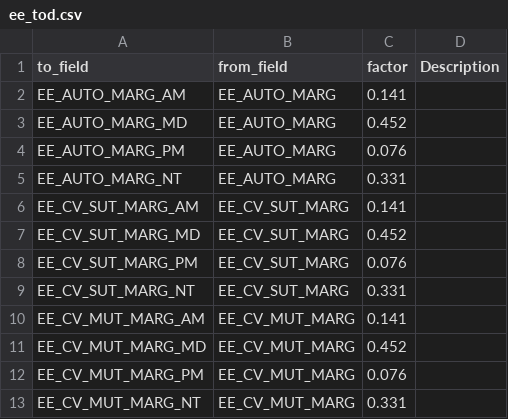
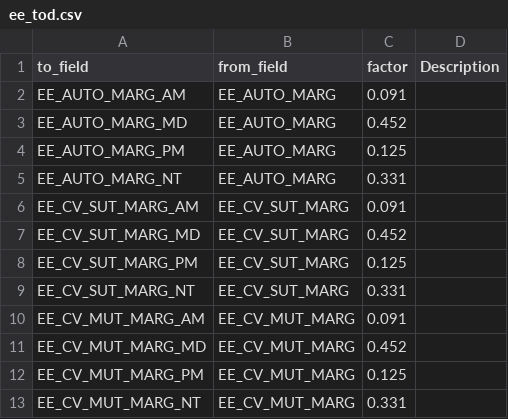
Before and after one commit to Triangle-Modeling-and-Analytics/TRMG2, a CSV file: master/external/ee_tod.csv, drawn as a sheet.

Commit message:
Update ee tod to match CV
The CV factors were updated, and the EE factors are meant
to match.

```diff
--- a/master/external/ee_tod.csv
+++ b/master/external/ee_tod.csv
@@ -1,13 +1,13 @@
 to_field,from_field,factor,Description
-EE_AUTO_MARG_AM,EE_AUTO_MARG,0.141,
+EE_AUTO_MARG_AM,EE_AUTO_MARG,0.091,
 EE_AUTO_MARG_MD,EE_AUTO_MARG,0.452,
-EE_AUTO_MARG_PM,EE_AUTO_MARG,0.076,
+EE_AUTO_MARG_PM,EE_AUTO_MARG,0.125,
 EE_AUTO_MARG_NT,EE_AUTO_MARG,0.331,
-EE_CV_SUT_MARG_AM,EE_CV_SUT_MARG,0.141,
+EE_CV_SUT_MARG_AM,EE_CV_SUT_MARG,0.091,
 EE_CV_SUT_MARG_MD,EE_CV_SUT_MARG,0.452,
-EE_CV_SUT_MARG_PM,EE_CV_SUT_MARG,0.076,
+EE_CV_SUT_MARG_PM,EE_CV_SUT_MARG,0.125,
 EE_CV_SUT_MARG_NT,EE_CV_SUT_MARG,0.331,
-EE_CV_MUT_MARG_AM,EE_CV_MUT_MARG,0.141,
+EE_CV_MUT_MARG_AM,EE_CV_MUT_MARG,0.091,
 EE_CV_MUT_MARG_MD,EE_CV_MUT_MARG,0.452,
-EE_CV_MUT_MARG_PM,EE_CV_MUT_MARG,0.076,
+EE_CV_MUT_MARG_PM,EE_CV_MUT_MARG,0.125,
 EE_CV_MUT_MARG_NT,EE_CV_MUT_MARG,0.331,
```
